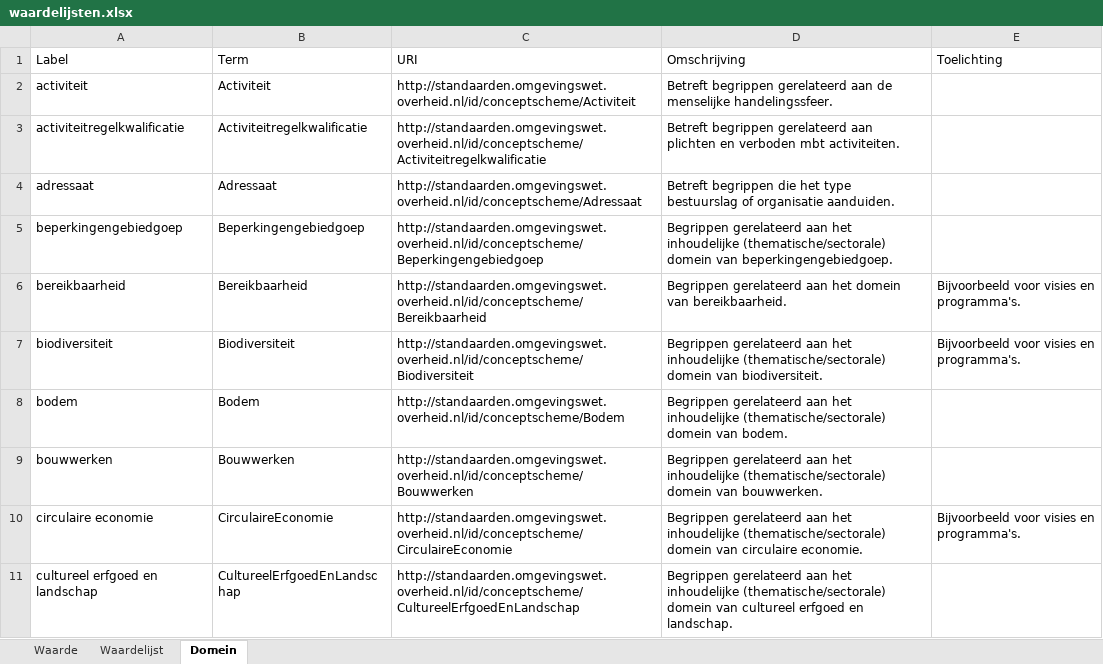
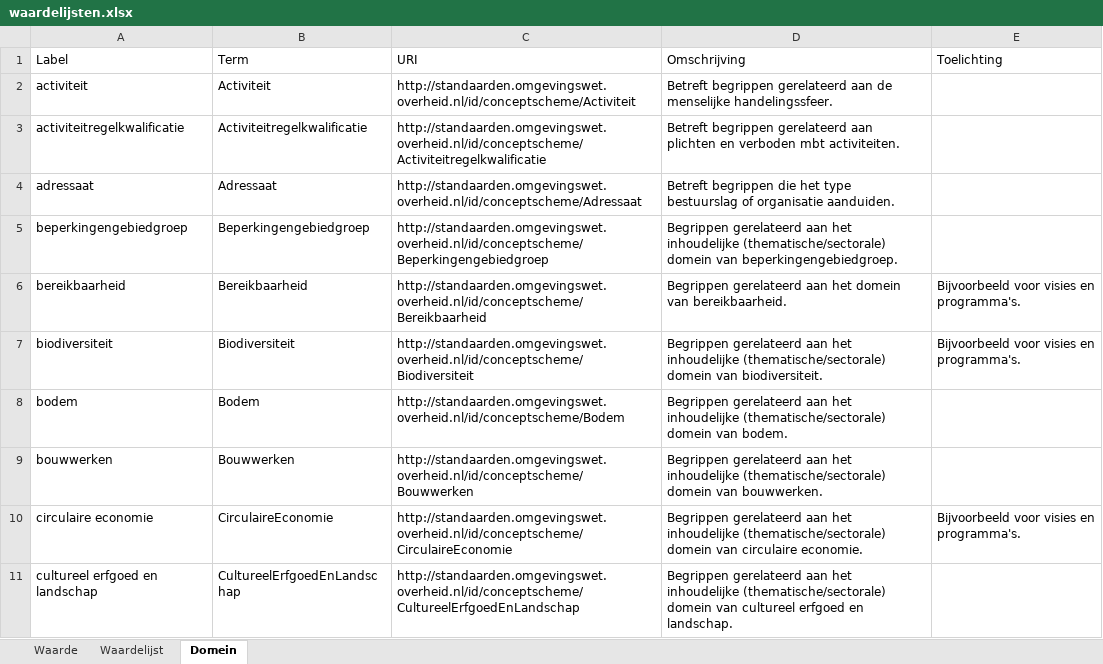
Before and after one commit to Geonovum/xml_xslt, an Excel workbook: Waardelijsten/output/waardelijsten.xlsx, sheet Domein, drawn as a sheet; only a part is shown; values as stored, in another font and other column widths than the file's, no borders; table styles not drawn; the diff names each change by its address in the sheet, - before the commit and + after, or states it on an @@ line.

```diff
--- a/Waardelijsten/output/waardelijsten.xlsx (sheet Domein)
+++ b/Waardelijsten/output/waardelijsten.xlsx (sheet Domein)
-A5 (Label): beperkingengebiedgoep
+A5 (Label): beperkingengebiedgroep
-B5 (Term): Beperkingengebiedgoep
+B5 (Term): Beperkingengebiedgroep
-C5 (URI): http://standaarden.omgevingswet.overheid.nl/id/conceptscheme/Beperkingengebiedgoep
+C5 (URI): http://standaarden.omgevingswet.overheid.nl/id/conceptscheme/Beperkingengebiedgroep
-D5 (Omschrijving): …domein van beperkingengebiedgoep.
+D5 (Omschrijving): …domein van beperkingengebiedgroep.
```
Also changed, not shown: sheet Waarde, sheet Waardelijst, 29 other files.
